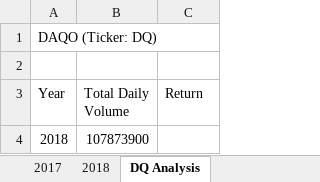
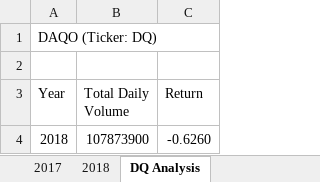
Before and after one commit to Molo24/stock-analysis, an Excel workbook: green_stocks.xlsm, sheet DQ Analysis, drawn as a sheet; values as stored, in another font and other column widths than the file's, no borders; the diff names each change by its address in the sheet, - before the commit and + after, or states it on an @@ line.

Commit message:
Add files via upload
Completed DQ stock analysis with loops and conditionals

```diff
--- a/green_stocks.xlsm (sheet DQ Analysis)
+++ b/green_stocks.xlsm (sheet DQ Analysis)
-C4 (Return): (empty)
+C4 (Return): -0.6260
```
